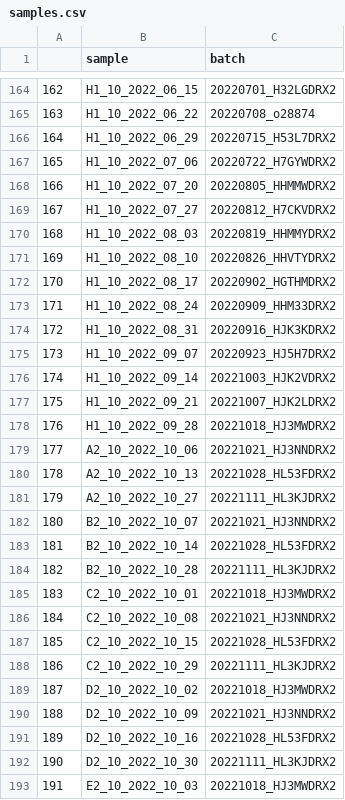
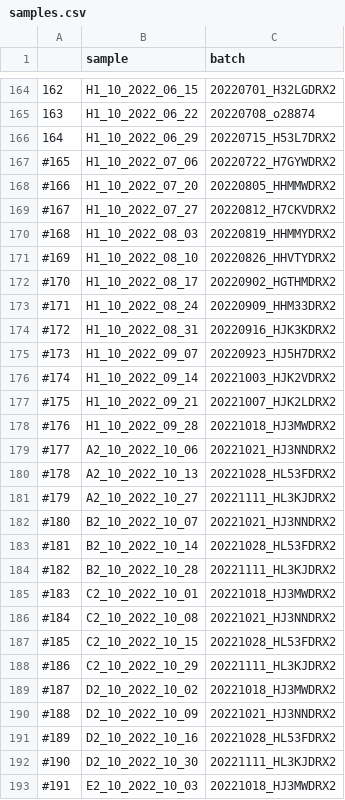
Before and after one commit to cbg-ethz/SARS-CoV-2-wastewater-sample-processing-VILOCA, a CSV file: resources/setup_emergence_new_variant/config/samples.csv, drawn as a sheet; only a part is shown, gaps mark what is left out; the diff covers the shown part only.

Commit message:
reduce amount of samples to only cover the once including June

```diff
--- a/resources/setup_emergence_new_variant/config/samples.csv
+++ b/resources/setup_emergence_new_variant/config/samples.csv
@@ -166,28 +166,28 @@
 164,H1_10_2022_06_29,20220715_H53L7DRX2
-165,H1_10_2022_07_06,20220722_H7GYWDRX2
-166,H1_10_2022_07_20,20220805_HHMMWDRX2
-167,H1_10_2022_07_27,20220812_H7CKVDRX2
-168,H1_10_2022_08_03,20220819_HHMMYDRX2
-169,H1_10_2022_08_10,20220826_HHVTYDRX2
-170,H1_10_2022_08_17,20220902_HGTHMDRX2
-171,H1_10_2022_08_24,20220909_HHM33DRX2
-172,H1_10_2022_08_31,20220916_HJK3KDRX2
-173,H1_10_2022_09_07,20220923_HJ5H7DRX2
-174,H1_10_2022_09_14,20221003_HJK2VDRX2
-175,H1_10_2022_09_21,20221007_HJK2LDRX2
-176,H1_10_2022_09_28,20221018_HJ3MWDRX2
-177,A2_10_2022_10_06,20221021_HJ3NNDRX2
-178,A2_10_2022_10_13,20221028_HL53FDRX2
-179,A2_10_2022_10_27,20221111_HL3KJDRX2
-180,B2_10_2022_10_07,20221021_HJ3NNDRX2
-181,B2_10_2022_10_14,20221028_HL53FDRX2
-182,B2_10_2022_10_28,20221111_HL3KJDRX2
-183,C2_10_2022_10_01,20221018_HJ3MWDRX2
-184,C2_10_2022_10_08,20221021_HJ3NNDRX2
-185,C2_10_2022_10_15,20221028_HL53FDRX2
-186,C2_10_2022_10_29,20221111_HL3KJDRX2
-187,D2_10_2022_10_02,20221018_HJ3MWDRX2
-188,D2_10_2022_10_09,20221021_HJ3NNDRX2
-189,D2_10_2022_10_16,20221028_HL53FDRX2
-190,D2_10_2022_10_30,20221111_HL3KJDRX2
-191,E2_10_2022_10_03,20221018_HJ3MWDRX2
+#165,H1_10_2022_07_06,20220722_H7GYWDRX2
+#166,H1_10_2022_07_20,20220805_HHMMWDRX2
+#167,H1_10_2022_07_27,20220812_H7CKVDRX2
+#168,H1_10_2022_08_03,20220819_HHMMYDRX2
+#169,H1_10_2022_08_10,20220826_HHVTYDRX2
+#170,H1_10_2022_08_17,20220902_HGTHMDRX2
+#171,H1_10_2022_08_24,20220909_HHM33DRX2
+#172,H1_10_2022_08_31,20220916_HJK3KDRX2
+#173,H1_10_2022_09_07,20220923_HJ5H7DRX2
+#174,H1_10_2022_09_14,20221003_HJK2VDRX2
+#175,H1_10_2022_09_21,20221007_HJK2LDRX2
+#176,H1_10_2022_09_28,20221018_HJ3MWDRX2
+#177,A2_10_2022_10_06,20221021_HJ3NNDRX2
+#178,A2_10_2022_10_13,20221028_HL53FDRX2
+#179,A2_10_2022_10_27,20221111_HL3KJDRX2
+#180,B2_10_2022_10_07,20221021_HJ3NNDRX2
+#181,B2_10_2022_10_14,20221028_HL53FDRX2
+#182,B2_10_2022_10_28,20221111_HL3KJDRX2
+#183,C2_10_2022_10_01,20221018_HJ3MWDRX2
+#184,C2_10_2022_10_08,20221021_HJ3NNDRX2
+#185,C2_10_2022_10_15,20221028_HL53FDRX2
+#186,C2_10_2022_10_29,20221111_HL3KJDRX2
+#187,D2_10_2022_10_02,20221018_HJ3MWDRX2
+#188,D2_10_2022_10_09,20221021_HJ3NNDRX2
+#189,D2_10_2022_10_16,20221028_HL53FDRX2
+#190,D2_10_2022_10_30,20221111_HL3KJDRX2
+#191,E2_10_2022_10_03,20221018_HJ3MWDRX2
```
Also changed, not shown: 141 edited cells elsewhere in this file.
